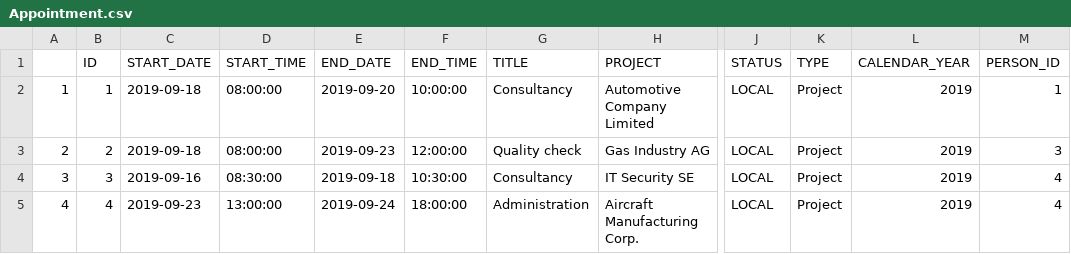
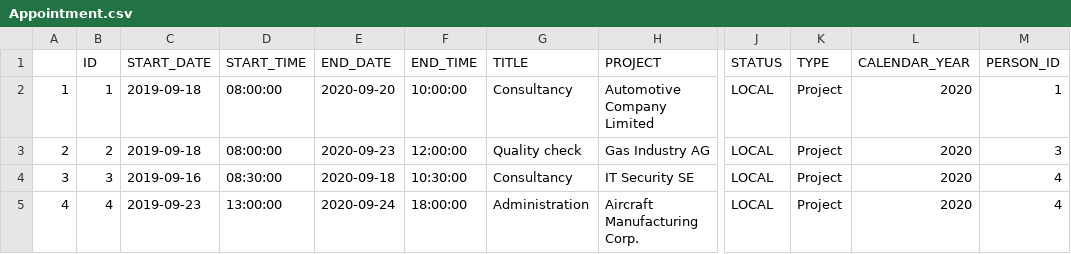
Before and after one commit to SAP-samples/cloud-sdk-team-calendar, a CSV file: db/src/csv/Appointment.csv, drawn as a sheet; only a part is shown, gaps mark what is left out; the diff names each change by its address in the sheet, - before the commit and + after, or states it on an @@ line.

Commit message:
Update Appointment.csv

```diff
--- a/db/src/csv/Appointment.csv
+++ b/db/src/csv/Appointment.csv
-E2 (END_DATE): 2019-09-20
+E2 (END_DATE): 2020-09-20
-L2:L5 (CALENDAR_YEAR): 2019
+L2:L5 (CALENDAR_YEAR): 2020
-E3 (END_DATE): 2019-09-23
+E3 (END_DATE): 2020-09-23
-E4 (END_DATE): 2019-09-18
+E4 (END_DATE): 2020-09-18
-E5 (END_DATE): 2019-09-24
+E5 (END_DATE): 2020-09-24
```
